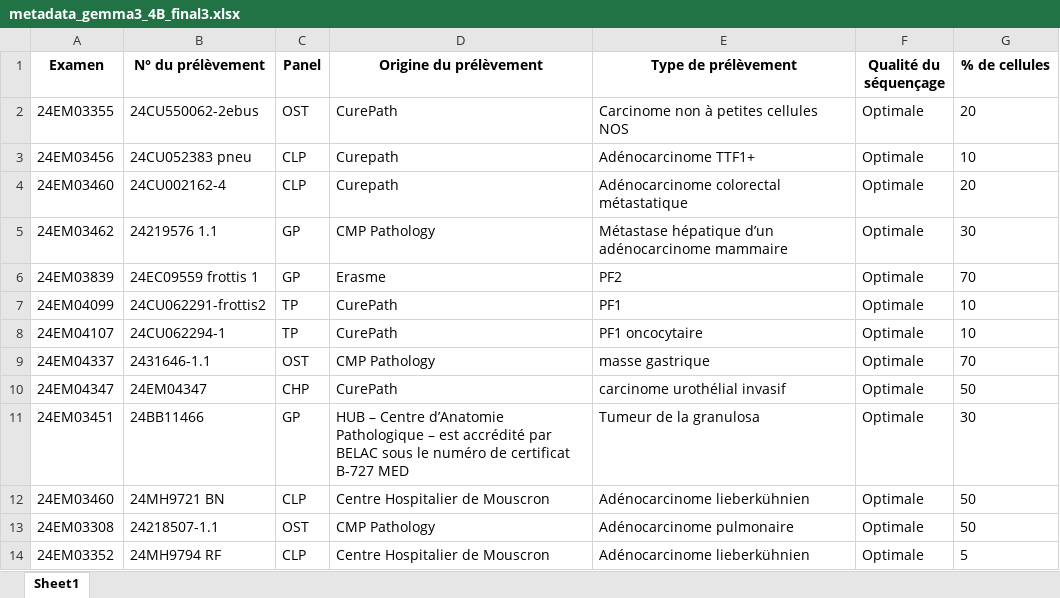
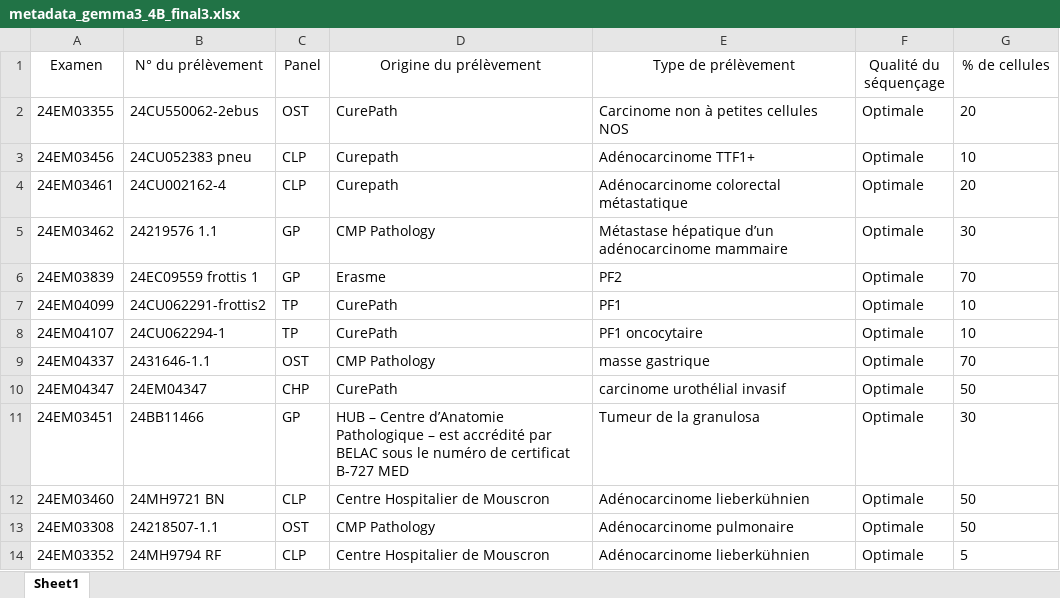
Before and after one commit to Exagor/master-thesis-achten, an Excel workbook: prompt_engineering/final_prompt_results/metadata_gemma3_4B_final3.xlsx, sheet Sheet1, drawn as a sheet; values as stored, in another font and other column widths than the file's, no borders; the diff names each change by its address in the sheet, - before the commit and + after, or states it on an @@ line.

```diff
--- a/prompt_engineering/final_prompt_results/metadata_gemma3_4B_final3.xlsx (sheet Sheet1)
+++ b/prompt_engineering/final_prompt_results/metadata_gemma3_4B_final3.xlsx (sheet Sheet1)
-A1:G1 bold: on
+A1:G1 bold: off
-A4 (Examen): 24EM03460
+A4 (Examen): 24EM03461
```
Also changed, not shown: 3 other files.
